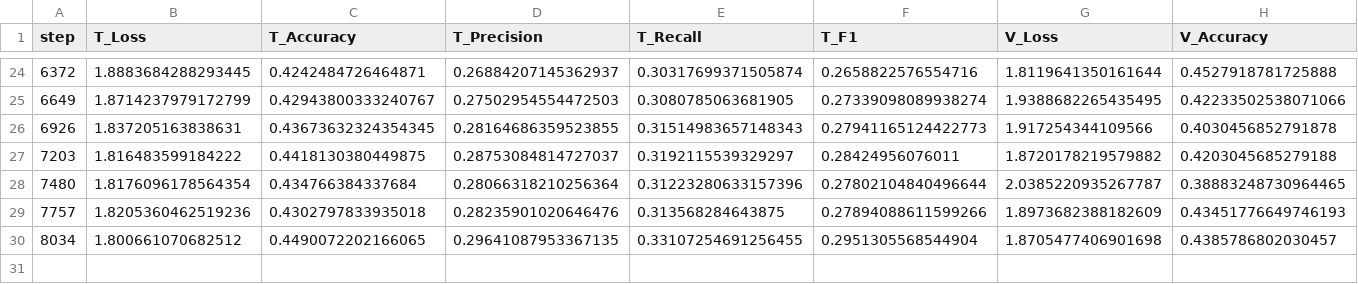
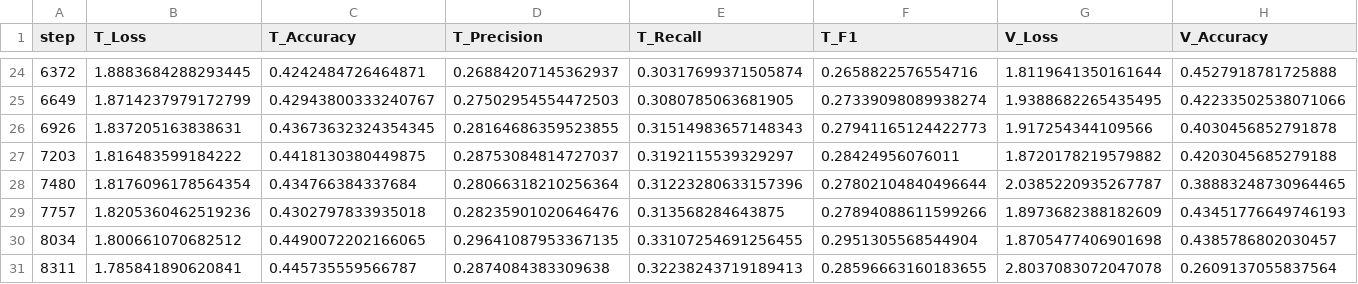
Before and after one commit to mehardsingh/point-transformer-cardinality-reduction, a CSV file: outputs/test_v2/6/progress.csv, drawn as a sheet; only a part is shown, gaps mark what is left out; rows hold the shown columns only; the diff names each change by its address in the sheet, - before the commit and + after, or states it on an @@ line.

Commit message:
results

```diff
--- a/outputs/test_v2/6/progress.csv
+++ b/outputs/test_v2/6/progress.csv
+row 31: 8311 | 1.785841890620841 | 0.445735559566787 | 0.2874084383309638 | 0.32238243719189413 | 0.28596663160183655 | 2.8037083072047078 | 0.2609137055837564
```
